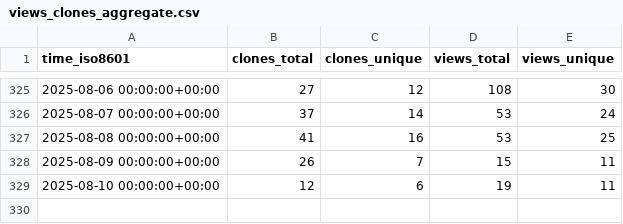
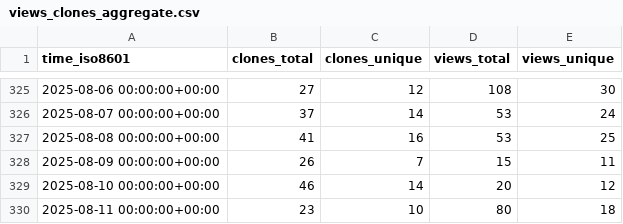
Before and after one commit to alairock/neosync, a CSV file: nucleuscloud/neosync/ghrs-data/views_clones_aggregate.csv, drawn as a sheet; only a part is shown, gaps mark what is left out.

```diff
--- a/nucleuscloud/neosync/ghrs-data/views_clones_aggregate.csv
+++ b/nucleuscloud/neosync/ghrs-data/views_clones_aggregate.csv
@@ -328,2 +328,3 @@ time_iso8601,clones_total,clones_unique,views_total,views_unique
 2025-08-09 00:00:00+00:00,26,7,15,11
-2025-08-10 00:00:00+00:00,12,6,19,11
+2025-08-10 00:00:00+00:00,46,14,20,12
+2025-08-11 00:00:00+00:00,23,10,80,18
```
Also changed, not shown: 1 other file.
